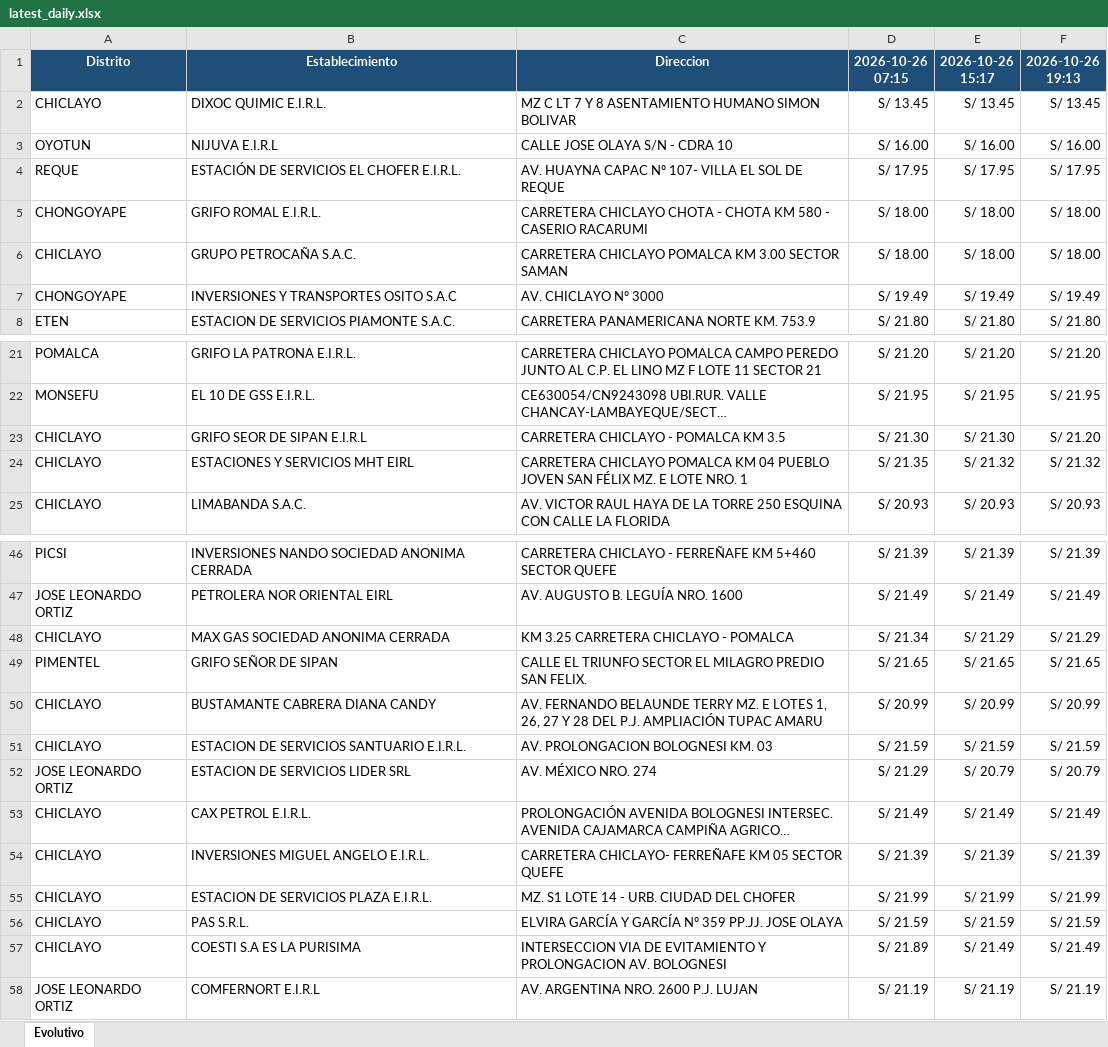
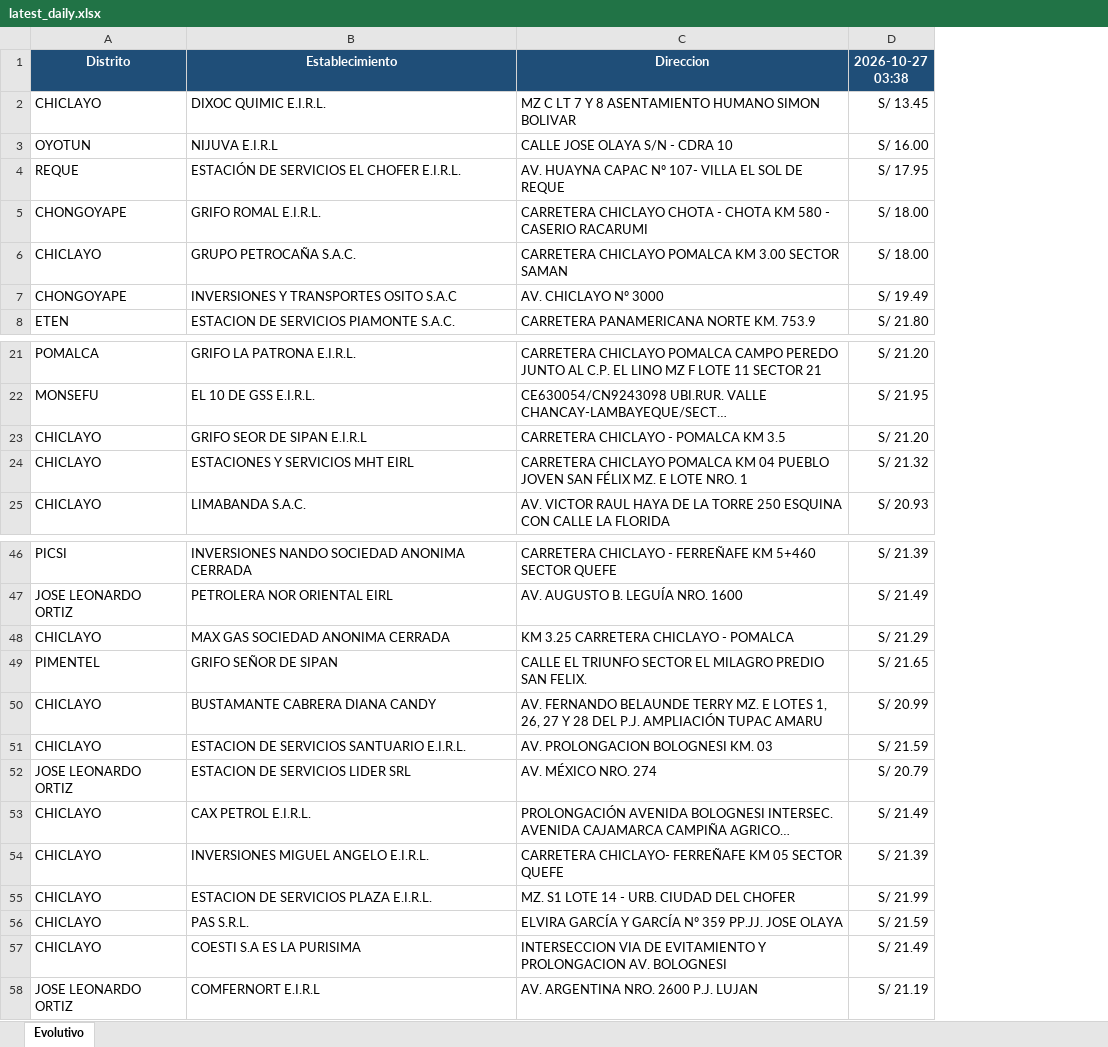
Before and after one commit to gvanderveen65-a11y/facilito-precios-chiclayo, an Excel workbook: historial/daily/latest_daily.xlsx, sheet Evolutivo, drawn as a sheet; only a part is shown, gaps mark what is left out; long unchanged cells end in …; values as stored, in another font and other column widths than the file's, no borders; the diff covers the shown part only; the diff names each change by its address in the sheet, - before the commit and + after, or states it on an @@ line.

```diff
--- a/historial/daily/latest_daily.xlsx (sheet Evolutivo)
+++ b/historial/daily/latest_daily.xlsx (sheet Evolutivo)
-column E (2026-10-26 15:17), rows 2-8: S/ 13.45 | S/ 16.00 | S/ 17.95 | S/ 18.00 | S/ 18.00 | S/ 19.49 | S/ 21.80; rows 21-25: S/ 21.20 | S/ 21.95 | S/ 21.30 | S/ 21.32 | S/ 20.93; rows 46-58: S/ 21.39 | S/ 21.49 | S/ 21.29 | S/ 21.65 | S/ 20.99 | S/ 21.59 | S/ 20.79 | S/ 21.49 | S/ 21.39 | S/ 21.99 | S/ 21.59 | S/ 21.49 | S/ 21.19
-column F (2026-10-26 19:13), rows 2-8: S/ 13.45 | S/ 16.00 | S/ 17.95 | S/ 18.00 | S/ 18.00 | S/ 19.49 | S/ 21.80; rows 21-25: S/ 21.20 | S/ 21.95 | S/ 21.20 | S/ 21.32 | S/ 20.93; rows 46-58: S/ 21.39 | S/ 21.49 | S/ 21.29 | S/ 21.65 | S/ 20.99 | S/ 21.59 | S/ 20.79 | S/ 21.49 | S/ 21.39 | S/ 21.99 | S/ 21.59 | S/ 21.49 | S/ 21.19
-D1: 2026-10-26 07:15
+D1: 2026-10-27 03:38
-D23 (2026-10-27 03:38): S/ 21.30
+D23 (2026-10-27 03:38): S/ 21.20
-D24 (2026-10-27 03:38): S/ 21.35
+D24 (2026-10-27 03:38): S/ 21.32
-D48 (2026-10-27 03:38): S/ 21.34
+D48 (2026-10-27 03:38): S/ 21.29
-D52 (2026-10-27 03:38): S/ 21.29
+D52 (2026-10-27 03:38): S/ 20.79
-D57 (2026-10-27 03:38): S/ 21.89
+D57 (2026-10-27 03:38): S/ 21.49
```
Also changed, not shown: 2 edited cells elsewhere in this sheet, historial/Chiclayo_GasoholRegular_historial.xlsx.
